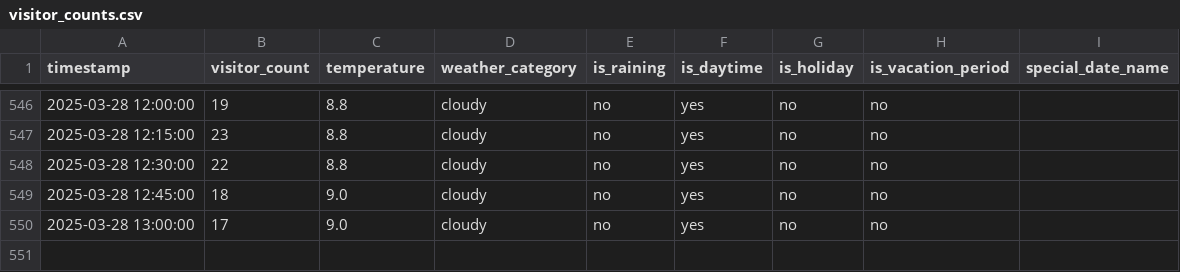
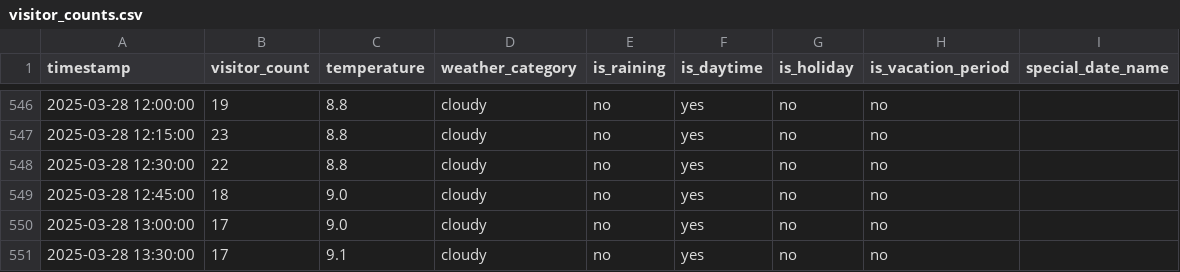
Before and after one commit to MetisPrometheus/datacollector-trimmeriet, a CSV file: data/visitor_counts.csv, drawn as a sheet; only a part is shown, gaps mark what is left out.

```diff
--- a/data/visitor_counts.csv
+++ b/data/visitor_counts.csv
@@ -550 +550,2 @@ timestamp,visitor_count,temperature,weather_category,is_raining,is_daytime,is_ho
 2025-03-28 13:00:00,17,9.0,cloudy,no,yes,no,no,
+2025-03-28 13:30:00,17,9.1,cloudy,no,yes,no,no,
```
